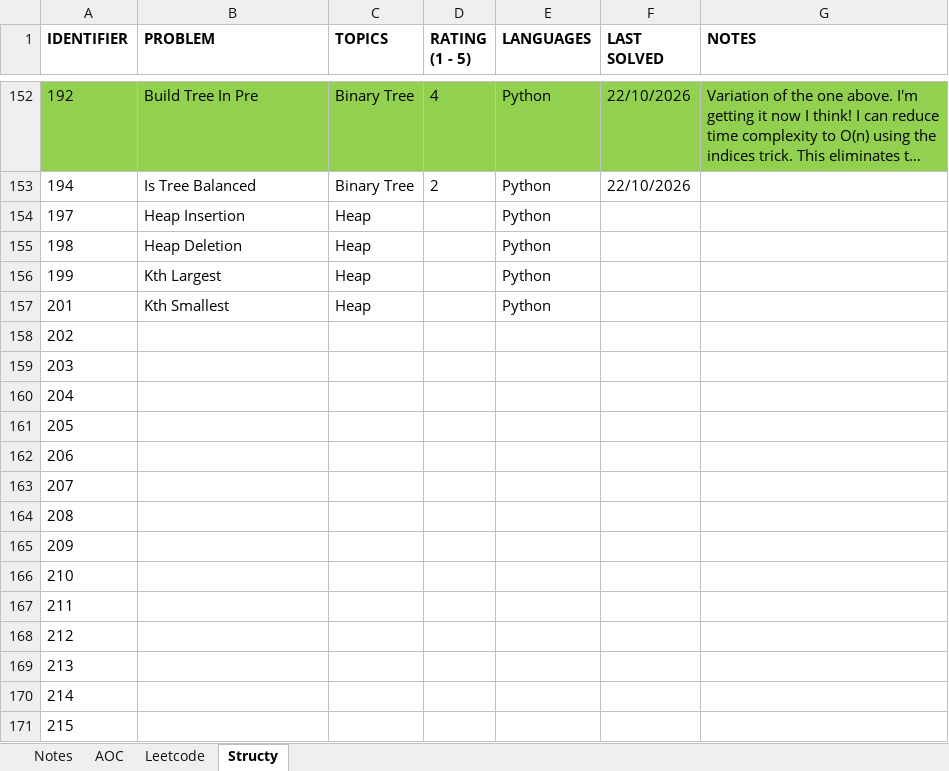
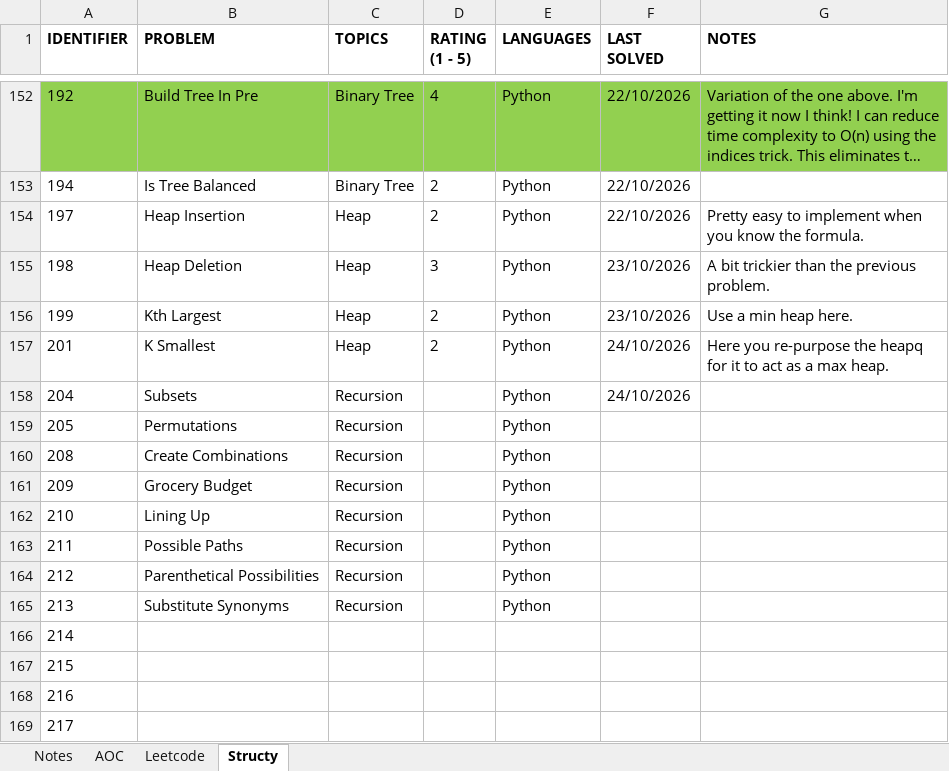
Before and after one commit to rtharris619/ProjectDSA, an Excel workbook: docs/Programming Puzzles.xlsx, sheet Structy, drawn as a sheet; only a part is shown, gaps mark what is left out; the shorter side is filled out with more unchanged rows; long unchanged cells end in …; values as stored, in another font and other column widths than the file's, no borders; removed rows and columns are numbered as before the commit, all else as after; the diff names each change by its address in the sheet, - before the commit and + after, or states it on an @@ line.

Commit message:
structy heap challenges

```diff
--- a/docs/Programming Puzzles.xlsx (sheet Structy)
+++ b/docs/Programming Puzzles.xlsx (sheet Structy)
-D154 (RATING (1 - 5)): (empty)
+D154 (RATING (1 - 5)): 2
-F154 (LAST SOLVED): (empty)
+F154 (LAST SOLVED): 22/10/2026
-G154 (NOTES): (empty)
+G154 (NOTES): Pretty easy to implement when you know the formula.
-D155 (RATING (1 - 5)): (empty)
+D155 (RATING (1 - 5)): 3
-F155:F156 (LAST SOLVED): (empty)
+F155:F156 (LAST SOLVED): 23/10/2026
-G155 (NOTES): (empty)
+G155 (NOTES): A bit trickier than the previous problem.
-D156:D157 (RATING (1 - 5)): (empty)
+D156:D157 (RATING (1 - 5)): 2
-G156 (NOTES): (empty)
+G156 (NOTES): Use a min heap here.
-B157 (PROBLEM): Kth Smallest
+B157 (PROBLEM): K Smallest
-F157 (LAST SOLVED): (empty)
+F157 (LAST SOLVED): 24/10/2026
-G157 (NOTES): (empty)
+G157 (NOTES): Here you re-purpose the heapq for it to act as a max heap.
-row 158: 202
-row 159: 203
-B158 (PROBLEM): (empty)
+B158 (PROBLEM): Subsets
-C158:C159 (TOPICS): (empty)
+C158:C159 (TOPICS): Recursion
-E158:E159 (LANGUAGES): (empty)
+E158:E159 (LANGUAGES): Python
-F158 (LAST SOLVED): (empty)
+F158 (LAST SOLVED): 24/10/2026
-B159 (PROBLEM): (empty)
+B159 (PROBLEM): Permutations
-row 162: 206
-row 163: 207
-B160 (PROBLEM): (empty)
+B160 (PROBLEM): Create Combinations
-C160:C165 (TOPICS): (empty)
+C160:C165 (TOPICS): Recursion
-E160:E165 (LANGUAGES): (empty)
+E160:E165 (LANGUAGES): Python
-B161 (PROBLEM): (empty)
+B161 (PROBLEM): Grocery Budget
-B162 (PROBLEM): (empty)
+B162 (PROBLEM): Lining Up
-B163 (PROBLEM): (empty)
+B163 (PROBLEM): Possible Paths
-B164 (PROBLEM): (empty)
+B164 (PROBLEM): Parenthetical Possibilities
-B165 (PROBLEM): (empty)
+B165 (PROBLEM): Substitute Synonyms
```
Also changed, not shown: 5 other files.
